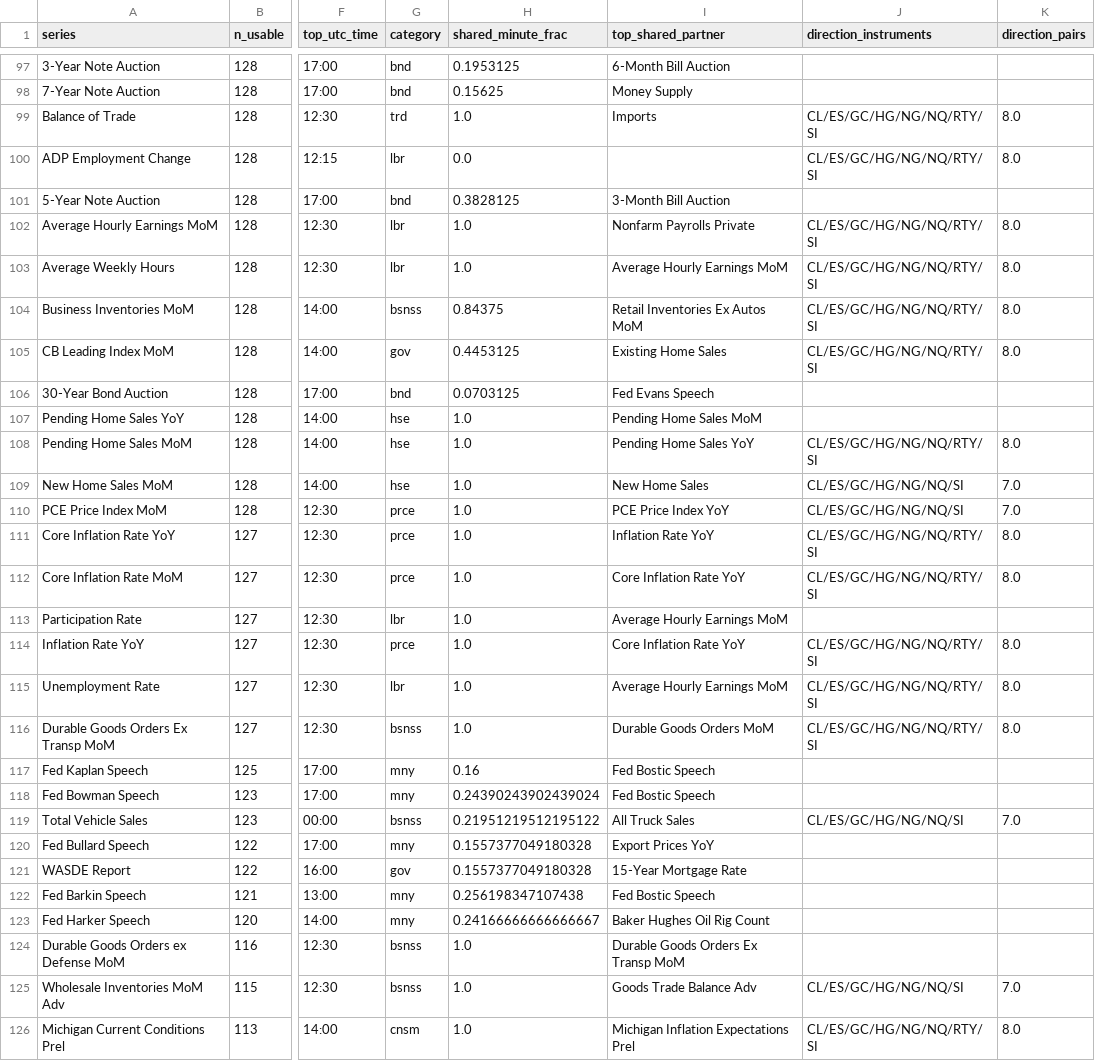
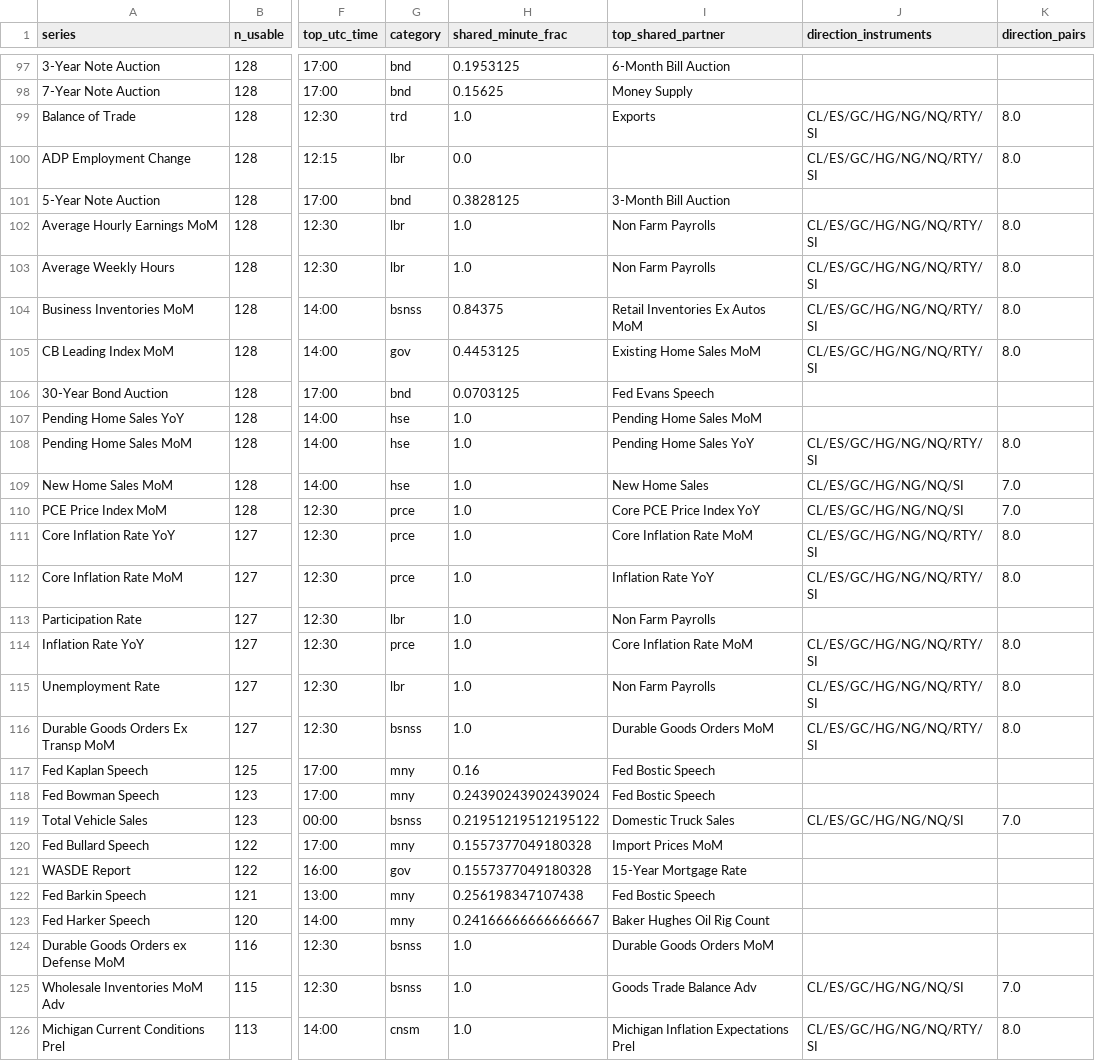
Before and after one commit to mulhamfetna/trading-strategy-finder, a CSV file: subprojects/Parametric-Indicators/optimize/fundamentals/news4_n2_candidates.csv, drawn as a sheet; only a part is shown, gaps mark what is left out; the diff covers the shown part only; the diff names each change by its address in the sheet, - before the commit and + after, or states it on an @@ line.

```diff
--- a/subprojects/Parametric-Indicators/optimize/fundamentals/news4_n2_candidates.csv
+++ b/subprojects/Parametric-Indicators/optimize/fundamentals/news4_n2_candidates.csv
-I99 (top_shared_partner): Imports
+I99 (top_shared_partner): Exports
-I102 (top_shared_partner): Nonfarm Payrolls Private
+I102 (top_shared_partner): Non Farm Payrolls
-I103 (top_shared_partner): Average Hourly Earnings MoM
+I103 (top_shared_partner): Non Farm Payrolls
-I105 (top_shared_partner): Existing Home Sales
+I105 (top_shared_partner): Existing Home Sales MoM
-I110 (top_shared_partner): PCE Price Index YoY
+I110 (top_shared_partner): Core PCE Price Index YoY
-I111 (top_shared_partner): Inflation Rate YoY
+I111 (top_shared_partner): Core Inflation Rate MoM
-I112 (top_shared_partner): Core Inflation Rate YoY
+I112 (top_shared_partner): Inflation Rate YoY
-I113 (top_shared_partner): Average Hourly Earnings MoM
+I113 (top_shared_partner): Non Farm Payrolls
-I114 (top_shared_partner): Core Inflation Rate YoY
+I114 (top_shared_partner): Core Inflation Rate MoM
-I115 (top_shared_partner): Average Hourly Earnings MoM
+I115 (top_shared_partner): Non Farm Payrolls
-I119 (top_shared_partner): All Truck Sales
+I119 (top_shared_partner): Domestic Truck Sales
-I120 (top_shared_partner): Export Prices YoY
+I120 (top_shared_partner): Import Prices MoM
-I124 (top_shared_partner): Durable Goods Orders Ex Transp MoM
+I124 (top_shared_partner): Durable Goods Orders MoM
```
Also changed, not shown: 68 edited cells elsewhere in this file, subprojects/Parametric-Indicators/optimize/fundamentals/news4_coverage_matrix.csv, 12 other files.
